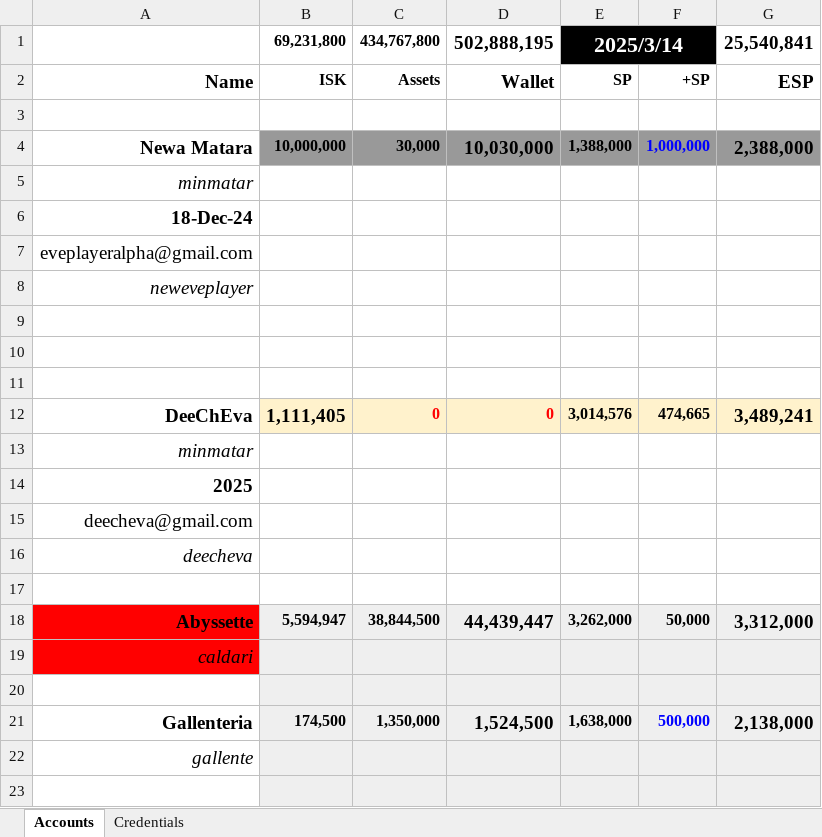
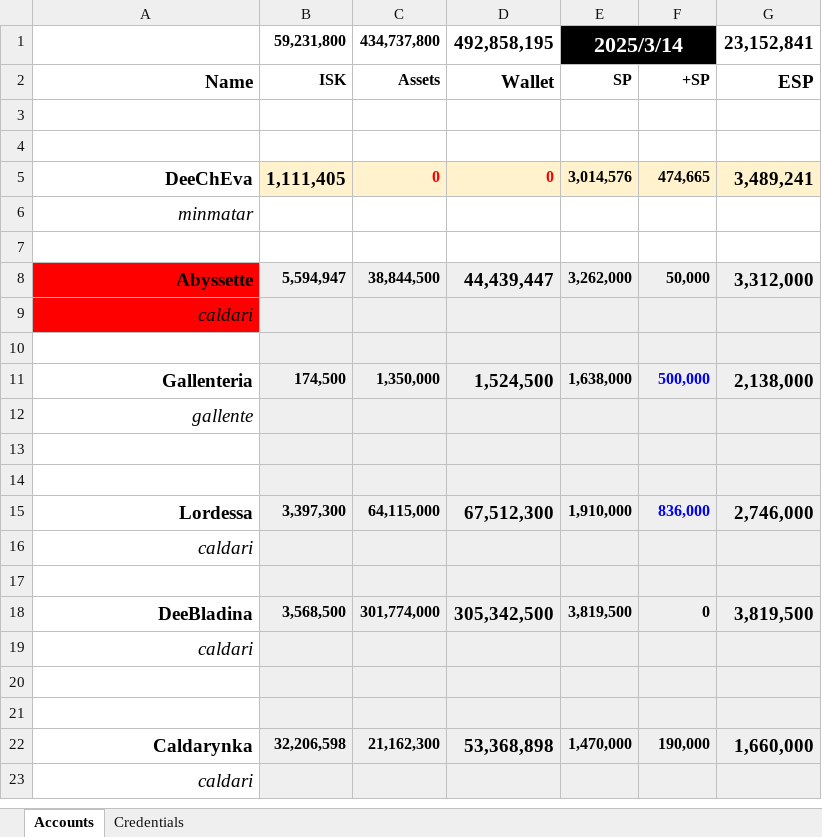
Before and after one commit to deecovan/eve, an Excel workbook: myEVE-2025-03.xlsx, sheet Accounts, drawn as a sheet; only a part is shown; the shorter side is filled out with more unchanged rows; values as stored, in another font and other column widths than the file's, no borders; charts and pictures not drawn; removed rows and columns are numbered as before the commit, all else as after; the diff names each change by its address in the sheet, - before the commit and + after, or states it on an @@ line.

Commit message:
To Xalepa deecovana@gmail.com

```diff
--- a/myEVE-2025-03.xlsx (sheet Accounts)
+++ b/myEVE-2025-03.xlsx (sheet Accounts)
-row 1:  | 69,231,800 | 434,767,800 | 502,888,195 | 2025/3/14 |  | 25,540,841
+row 1:  | 59,231,800 | 434,737,800 | 492,858,195 | 2025/3/14 |  | 23,152,841
-row 3: (empty)
-row 4: Newa Matara | 10,000,000 | 30,000 | 10,030,000 | 1,388,000 | 1,000,000 | 2,388,000
-row 5: minmatar
-row 6: 18-Dec-24
-row 7: eveplayeralpha@gmail.com
-row 8: neweveplayer
-row 9: (empty)
-row 14: 2025
-row 15: deecheva@gmail.com
-row 16: deecheva
```
Also changed, not shown: sheet Credentials, formulas that keep their value, charts or pictures, 6 other files.
